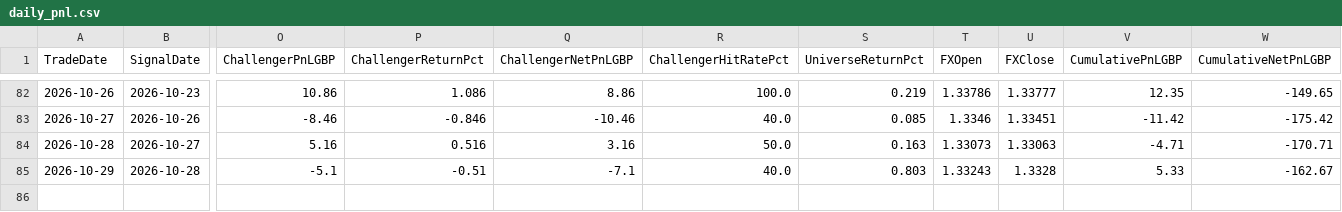
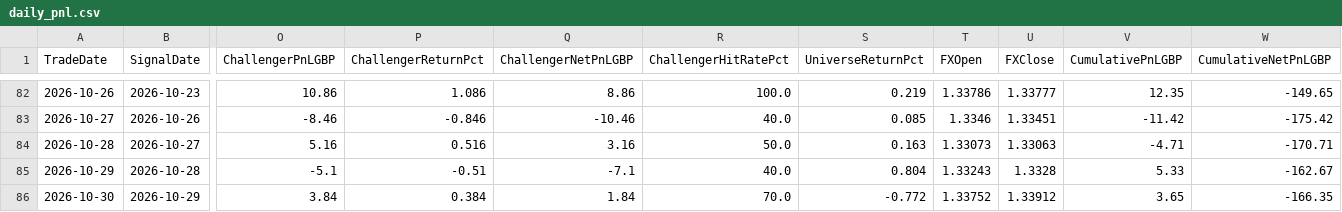
Before and after one commit to MrinalBhargava/sp500-dashboard, a CSV file: daily_pnl.csv, drawn as a sheet; only a part is shown, gaps mark what is left out; rows hold the shown columns only; the diff names each change by its address in the sheet, - before the commit and + after, or states it on an @@ line.

```diff
--- a/daily_pnl.csv
+++ b/daily_pnl.csv
-S85 (UniverseReturnPct): 0.803
+S85 (UniverseReturnPct): 0.804
+row 86: 2026-10-30 | 2026-10-29 | 3.84 | 0.384 | 1.84 | 70.0 | -0.772 | 1.33752 | 1.33912 | 3.65 | -166.35
```
Also changed, not shown: positions_pnl.csv.
